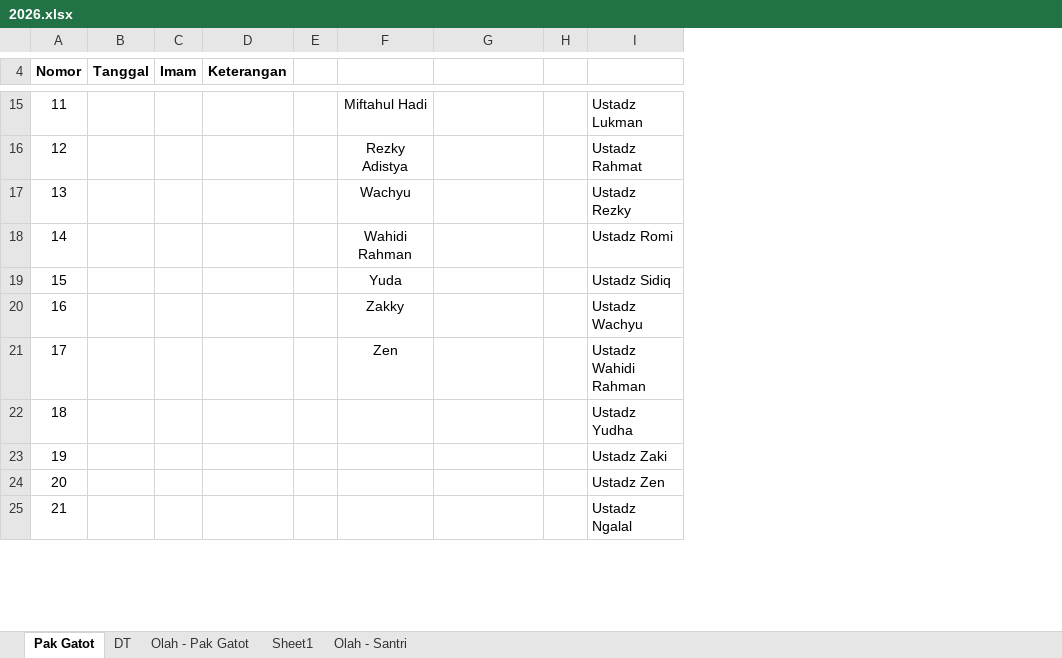
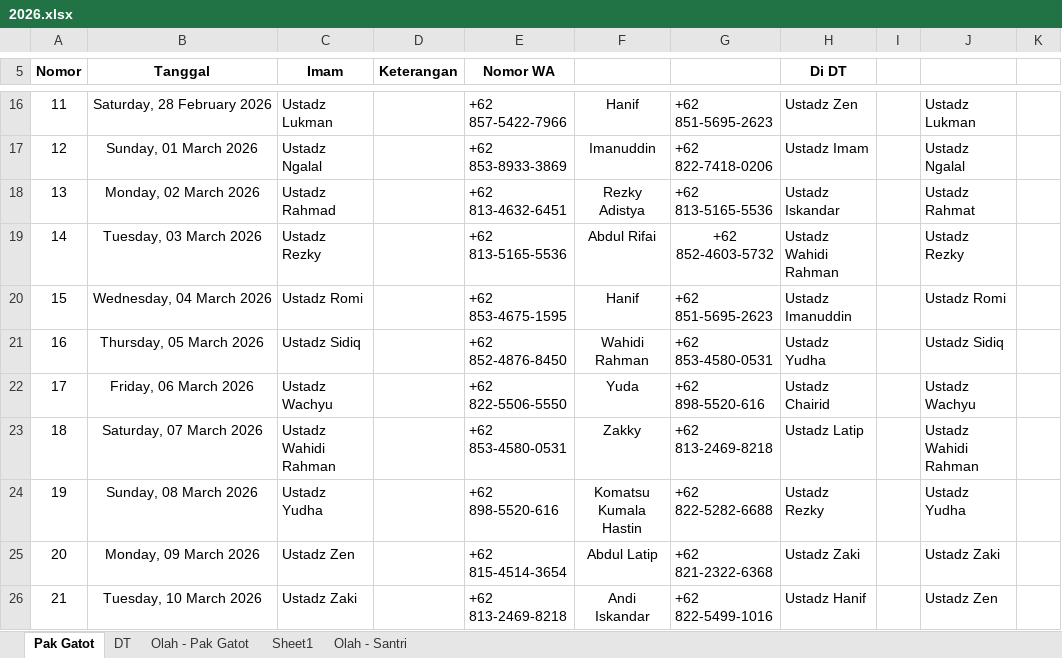
Before and after one commit to mzaini30/jadwal-imam-tarawih, an Excel workbook: 2026.xlsx, sheet Pak Gatot, drawn as a sheet; only a part is shown, gaps mark what is left out; values as stored, in another font and other column widths than the file's, no borders; charts and pictures and conditional formats and table styles not drawn; removed rows and columns are numbered as before the commit, all else as after; the diff covers the shown part only; the diff names each change by its address in the sheet, - before the commit and + after, or states it on an @@ line.

Commit message:
Sudah lengkap nomor WAnya

```diff
--- a/2026.xlsx (sheet Pak Gatot)
+++ b/2026.xlsx (sheet Pak Gatot)
-column B (Tanggal), empty
-column C (Imam), empty
+column B (Tanggal), rows 16-26: Saturday, 28 February 2026 | Sunday, 01 March 2026 | Monday, 02 March 2026 | Tuesday, 03 March 2026 | Wednesday, 04 March 2026 | Thursday, 05 March 2026 | Friday, 06 March 2026 | Saturday, 07 March 2026 | Sunday, 08 March 2026 | Monday, 09 March 2026 | Tuesday, 10 March 2026
+column C (Imam), rows 16-26: Ustadz Lukman | Ustadz Ngalal | Ustadz Rahmad | Ustadz Rezky | Ustadz Romi | Ustadz Sidiq | Ustadz Wachyu | Ustadz Wahidi Rahman | Ustadz Yudha | Ustadz Zen | Ustadz Zaki
-column E, empty
+column E (Nomor WA), rows 16-26: +62 857-5422-7966 | +62 853-8933-3869 | +62 813-4632-6451 | +62 813-5165-5536 | +62 853-4675-1595 | +62 852-4876-8450 | +62 822-5506-5550 | +62 853-4580-0531 | +62 898-5520-616 | +62 815-4514-3654 | +62 813-2469-8218
+column H (Di DT), rows 16-26: Ustadz Zen | Ustadz Imam | Ustadz Iskandar | Ustadz Wahidi Rahman | Ustadz Imanuddin | Ustadz Yudha | Ustadz Chairid | Ustadz Latip | Ustadz Rezky | Ustadz Zaki | Ustadz Hanif
+column K, empty
-F16: Miftahul Hadi
+F16: Hanif
-G16: (empty)
+G16: +62 851-5695-2623
-F17: Rezky Adistya
+F17: Imanuddin
-G17: (empty)
+G17: +62 822-7418-0206
-J17: Ustadz Rahmat
+J17: Ustadz Ngalal
-F18: Wachyu
+F18: Rezky Adistya
-G18: (empty)
+G18: +62 813-5165-5536
-J18: Ustadz Rezky
+J18: Ustadz Rahmat
-F19: Wahidi Rahman
+F19: Abdul Rifai
-G19: (empty)
+G19: +62 852-4603-5732
-J19: Ustadz Romi
+J19: Ustadz Rezky
-F20: Yuda
+F20: Hanif
-G20: (empty)
+G20: +62 851-5695-2623
-J20: Ustadz Sidiq
+J20: Ustadz Romi
-F21: Zakky
+F21: Wahidi Rahman
-G21: (empty)
+G21: +62 853-4580-0531
-J21: Ustadz Wachyu
+J21: Ustadz Sidiq
-F22: Zen
+F22: Yuda
-G22: (empty)
+G22: +62 898-5520-616
-J22: Ustadz Wahidi Rahman
+J22: Ustadz Wachyu
-F23: (empty)
+F23: Zakky
-G23: (empty)
+G23: +62 813-2469-8218
-J23: Ustadz Yudha
+J23: Ustadz Wahidi Rahman
-F24: (empty)
+F24: Komatsu Kumala Hastin
-G24: (empty)
+G24: +62 822-5282-6688
-J24: Ustadz Zaki
+J24: Ustadz Yudha
-F25: (empty)
+F25: Abdul Latip
-G25: (empty)
+G25: +62 821-2322-6368
-J25: Ustadz Zen
+J25: Ustadz Zaki
-F26: (empty)
+F26: Andi Iskandar
-G26: (empty)
+G26: +62 822-5499-1016
-J26: Ustadz Ngalal
+J26: Ustadz Zen
```
Also changed, not shown: 30 added rows, 30 removed rows, 1 moved row, 37 edited cells and merged cells elsewhere in this sheet, formulas that keep their value, charts or pictures.
